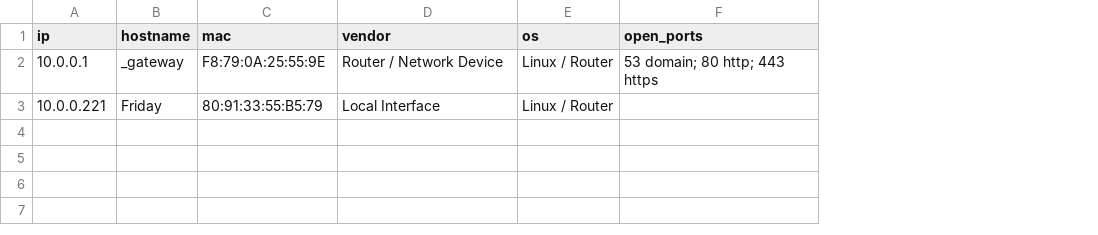
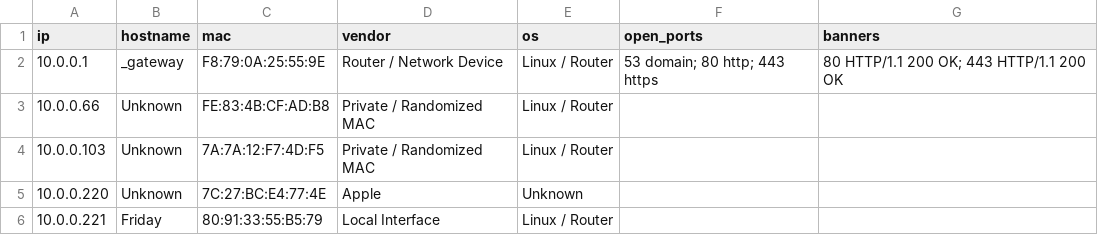
Before and after one commit to profjlr-spec/network-port-assistant, a CSV file: scan_results.csv, drawn as a sheet; addresses are those after the commit; the diff names each change by its address in the sheet, - before the commit and + after, or states it on an @@ line.

Commit message:
style: clean output and include service banners in exports

```diff
--- a/scan_results.csv
+++ b/scan_results.csv
+column G (banners), row 2: 80 HTTP/1.1 200 OK; 443 HTTP/1.1 200 OK
+row 3: 10.0.0.66 | Unknown | FE:83:4B:CF:AD:B8 | Private / Randomized MAC | Linux / Router
+row 4: 10.0.0.103 | Unknown | 7A:7A:12:F7:4D:F5 | Private / Randomized MAC | Linux / Router
+row 5: 10.0.0.220 | Unknown | 7C:27:BC:E4:77:4E | Apple | Unknown
```
Also changed, not shown: 2 other files.
